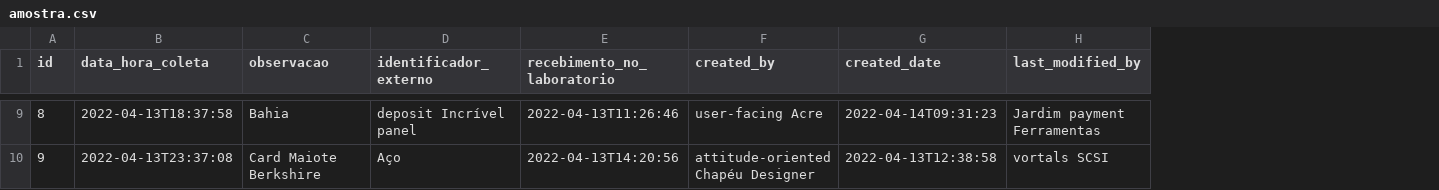
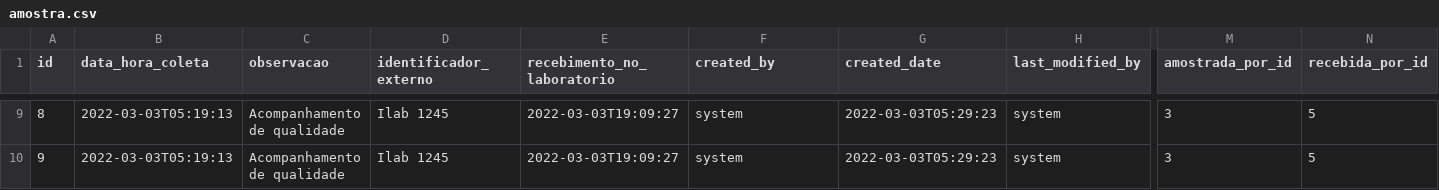
Before and after one commit to Dicommunitas/appJhipster, a CSV file: teste/src/main/resources/config/liquibase/fake-data/amostra.csv, drawn as a sheet; only a part is shown, gaps mark what is left out; the diff covers the shown part only; the diff names each change by its address in the sheet, - before the commit and + after, or states it on an @@ line.

```diff
--- a/teste/src/main/resources/config/liquibase/fake-data/amostra.csv
+++ b/teste/src/main/resources/config/liquibase/fake-data/amostra.csv
+column M (amostrada_por_id), rows 9-10: 3 | 3
+column N (recebida_por_id), rows 9-10: 5 | 5
-B9 (data_hora_coleta): 2022-04-13T18:37:58
+B9 (data_hora_coleta): 2022-03-03T05:19:13
-C9 (observacao): Bahia
+C9 (observacao): Acompanhamento de qualidade
-D9 (identificador_externo): deposit Incrível panel
+D9 (identificador_externo): Ilab 1245
-E9 (recebimento_no_laboratorio): 2022-04-13T11:26:46
+E9 (recebimento_no_laboratorio): 2022-03-03T19:09:27
-F9 (created_by): user-facing Acre
+F9 (created_by): system
-G9 (created_date): 2022-04-14T09:31:23
+G9 (created_date): 2022-03-03T05:29:23
-H9 (last_modified_by): Jardim payment Ferramentas
+H9 (last_modified_by): system
-B10 (data_hora_coleta): 2022-04-13T23:37:08
+B10 (data_hora_coleta): 2022-03-03T05:19:13
-C10 (observacao): Card Maiote Berkshire
+C10 (observacao): Acompanhamento de qualidade
-D10 (identificador_externo): Aço
+D10 (identificador_externo): Ilab 1245
-E10 (recebimento_no_laboratorio): 2022-04-13T14:20:56
+E10 (recebimento_no_laboratorio): 2022-03-03T19:09:27
-F10 (created_by): attitude-oriented Chapéu Designer
+F10 (created_by): system
-G10 (created_date): 2022-04-13T12:38:58
+G10 (created_date): 2022-03-03T05:29:23
-H10 (last_modified_by): vortals SCSI
+H10 (last_modified_by): system
```
Also changed, not shown: 93 edited cells elsewhere in this file, 3 other files.
